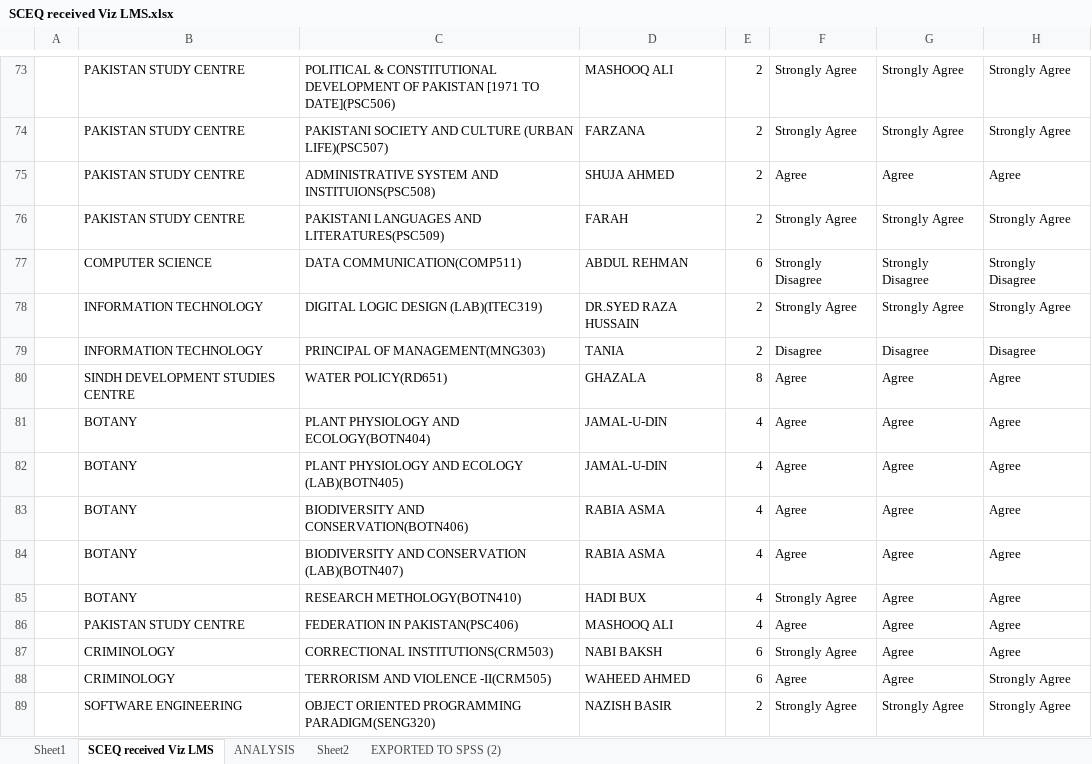
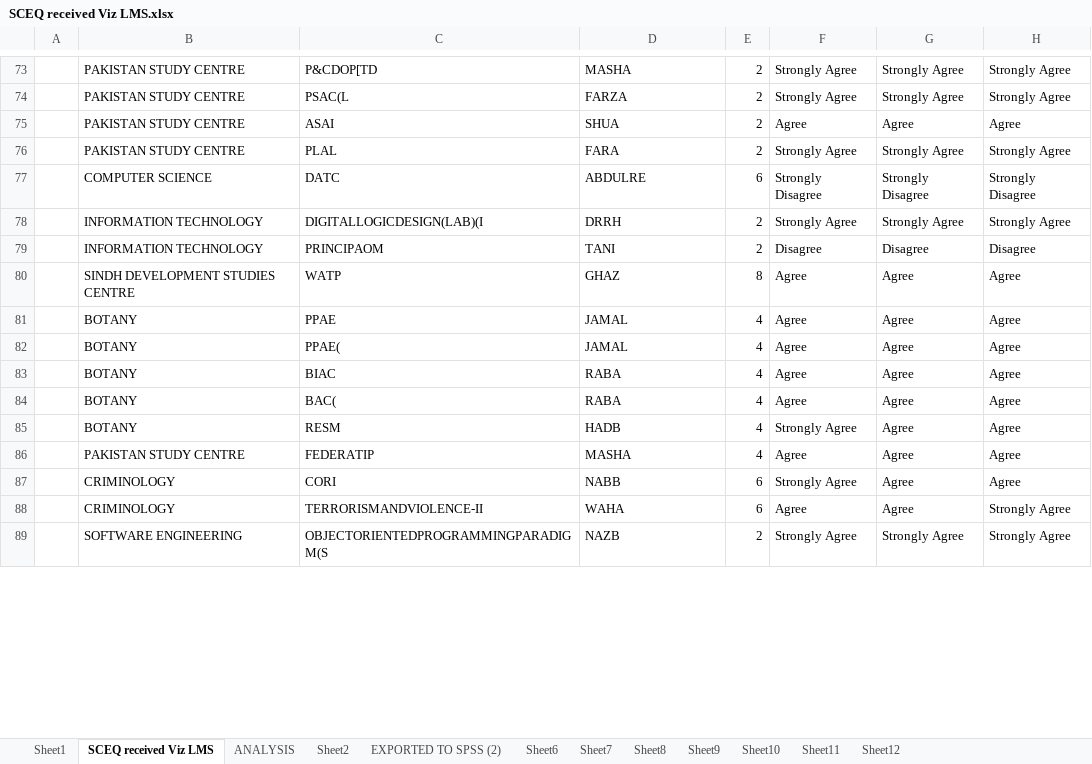
Before and after one commit to AbidAliShaikh/Distill, an Excel workbook: surveys/SCEQ/SCEQ received Viz LMS.xlsx, sheet SCEQ received Viz LMS, drawn as a sheet; only a part is shown, gaps mark what is left out; values as stored, in another font and other column widths than the file's, no borders; the diff covers the shown part only; the diff names each change by its address in the sheet, - before the commit and + after, or states it on an @@ line.

```diff
--- a/surveys/SCEQ/SCEQ received Viz LMS.xlsx (sheet SCEQ received Viz LMS)
+++ b/surveys/SCEQ/SCEQ received Viz LMS.xlsx (sheet SCEQ received Viz LMS)
+sheet tab: Sheet6
+sheet tab: Sheet7
+sheet tab: Sheet8
+sheet tab: Sheet9
+sheet tab: Sheet10
+sheet tab: Sheet11
+sheet tab: Sheet12
-C73: POLITICAL & CONSTITUTIONAL DEVELOPMENT OF PAKISTAN [1971 TO DATE](PSC506)
+C73: P&CDOP[TD
-D73: MASHOOQ ALI
+D73: MASHA
-C74: PAKISTANI SOCIETY AND CULTURE (URBAN LIFE)(PSC507)
+C74: PSAC(L
-D74: FARZANA
+D74: FARZA
-C75: ADMINISTRATIVE SYSTEM AND INSTITUIONS(PSC508)
+C75: ASAI
-D75: SHUJA AHMED
+D75: SHUA
-C76: PAKISTANI LANGUAGES AND LITERATURES(PSC509)
+C76: PLAL
-D76: FARAH
+D76: FARA
-C77: DATA COMMUNICATION(COMP511)
+C77: DATC
-D77: ABDUL REHMAN
+D77: ABDULRE
-C78: DIGITAL LOGIC DESIGN (LAB)(ITEC319)
+C78: DIGITALLOGICDESIGN(LAB)(I
-D78: DR.SYED RAZA HUSSAIN
+D78: DRRH
-C79: PRINCIPAL OF MANAGEMENT(MNG303)
+C79: PRINCIPAOM
-D79: TANIA
+D79: TANI
-C80: WATER POLICY(RD651)
+C80: WATP
-D80: GHAZALA
+D80: GHAZ
-C81: PLANT PHYSIOLOGY AND ECOLOGY(BOTN404)
+C81: PPAE
-D81:D82: JAMAL-U-DIN
+D81:D82: JAMAL
-C82: PLANT PHYSIOLOGY AND ECOLOGY (LAB)(BOTN405)
+C82: PPAE(
-C83: BIODIVERSITY AND CONSERVATION(BOTN406)
+C83: BIAC
-D83:D84: RABIA ASMA
+D83:D84: RABA
-C84: BIODIVERSITY AND CONSERVATION (LAB)(BOTN407)
+C84: BAC(
-C85: RESEARCH METHOLOGY(BOTN410)
+C85: RESM
-D85: HADI BUX
+D85: HADB
-C86: FEDERATION IN PAKISTAN(PSC406)
+C86: FEDERATIP
-D86: MASHOOQ ALI
+D86: MASHA
-C87: CORRECTIONAL INSTITUTIONS(CRM503)
+C87: CORI
-D87: NABI BAKSH
+D87: NABB
-C88: TERRORISM AND VIOLENCE -II(CRM505)
+C88: TERRORISMANDVIOLENCE-II
-D88: WAHEED AHMED
+D88: WAHA
-C89: OBJECT ORIENTED PROGRAMMING PARADIGM(SENG320)
+C89: OBJECTORIENTEDPROGRAMMINGPARADIGM(S
-D89: NAZISH BASIR
+D89: NAZB
```
Also changed, not shown: 1646 edited cells elsewhere in this sheet, sheet ANALYSIS, sheet Sheet1, charts or pictures, docs/surveys/SCEQ/SCEQ received Viz LMS.xlsx, 7 other files.
